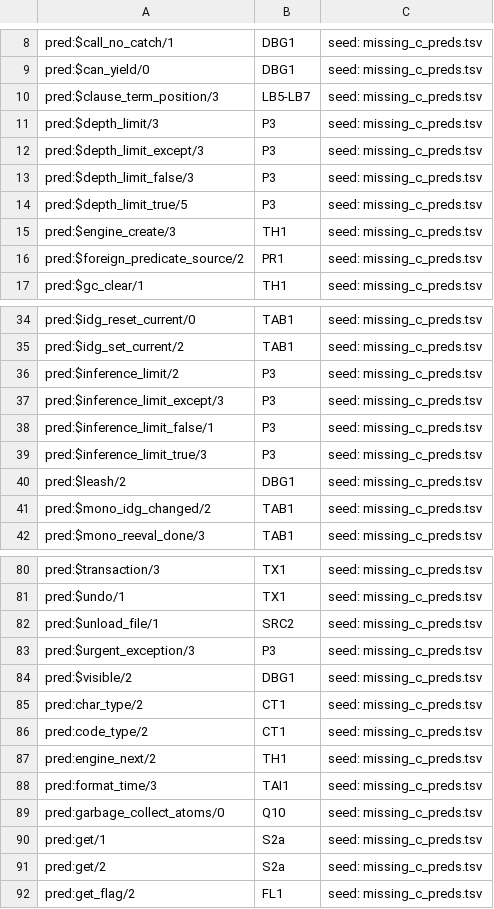
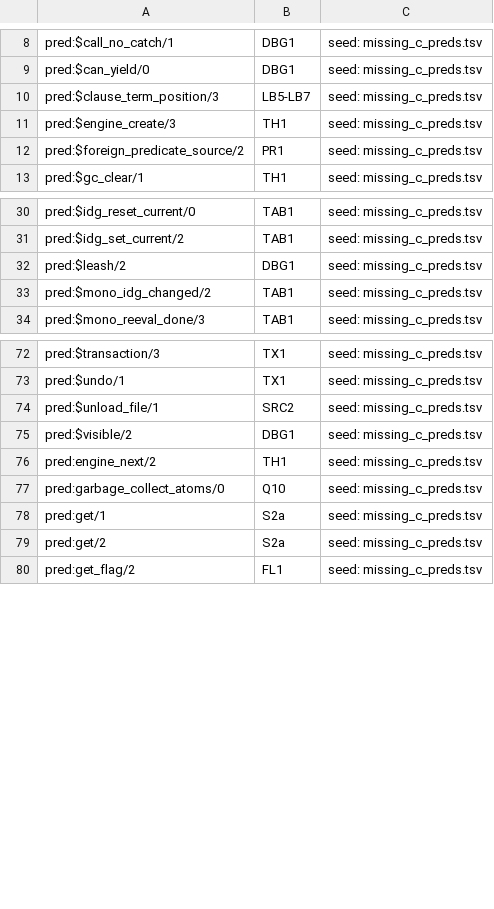
Before and after one commit to CognitiveSubstratesAI/LogicKernel, a TSV file: docs/r2_owners.tsv, drawn as a sheet; only a part is shown, gaps mark what is left out.

```diff
--- a/docs/r2_owners.tsv
+++ b/docs/r2_owners.tsv
@@ -10,6 +10,2 @@ pred:$can_yield/0	DBG1	seed: missing_c_preds.tsv
 pred:$clause_term_position/3	LB5-LB7	seed: missing_c_preds.tsv
-pred:$depth_limit/3	P3	seed: missing_c_preds.tsv
-pred:$depth_limit_except/3	P3	seed: missing_c_preds.tsv
-pred:$depth_limit_false/3	P3	seed: missing_c_preds.tsv
-pred:$depth_limit_true/5	P3	seed: missing_c_preds.tsv
 pred:$engine_create/3	TH1	seed: missing_c_preds.tsv
@@ -35,6 +31,2 @@ pred:$idg_reset_current/0	TAB1	seed: missing_c_preds.tsv
 pred:$idg_set_current/2	TAB1	seed: missing_c_preds.tsv
-pred:$inference_limit/2	P3	seed: missing_c_preds.tsv
-pred:$inference_limit_except/3	P3	seed: missing_c_preds.tsv
-pred:$inference_limit_false/1	P3	seed: missing_c_preds.tsv
-pred:$inference_limit_true/3	P3	seed: missing_c_preds.tsv
 pred:$leash/2	DBG1	seed: missing_c_preds.tsv
@@ -82,8 +74,4 @@ pred:$undo/1	TX1	seed: missing_c_preds.tsv
 pred:$unload_file/1	SRC2	seed: missing_c_preds.tsv
-pred:$urgent_exception/3	P3	seed: missing_c_preds.tsv
 pred:$visible/2	DBG1	seed: missing_c_preds.tsv
-pred:char_type/2	CT1	seed: missing_c_preds.tsv
-pred:code_type/2	CT1	seed: missing_c_preds.tsv
 pred:engine_next/2	TH1	seed: missing_c_preds.tsv
-pred:format_time/3	TAI1	seed: missing_c_preds.tsv
 pred:garbage_collect_atoms/0	Q10	seed: missing_c_preds.tsv
```
Also changed, not shown: 16 other files.
